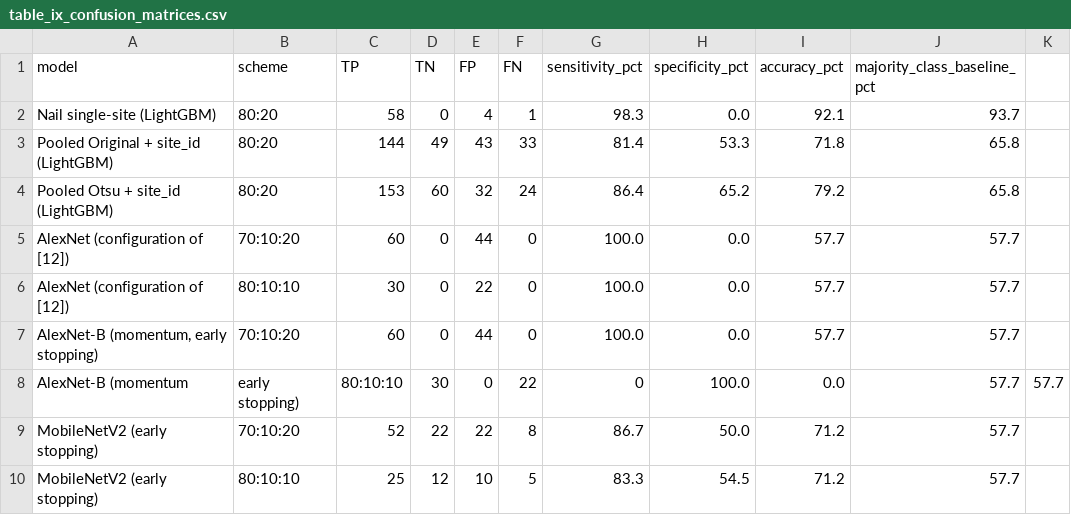
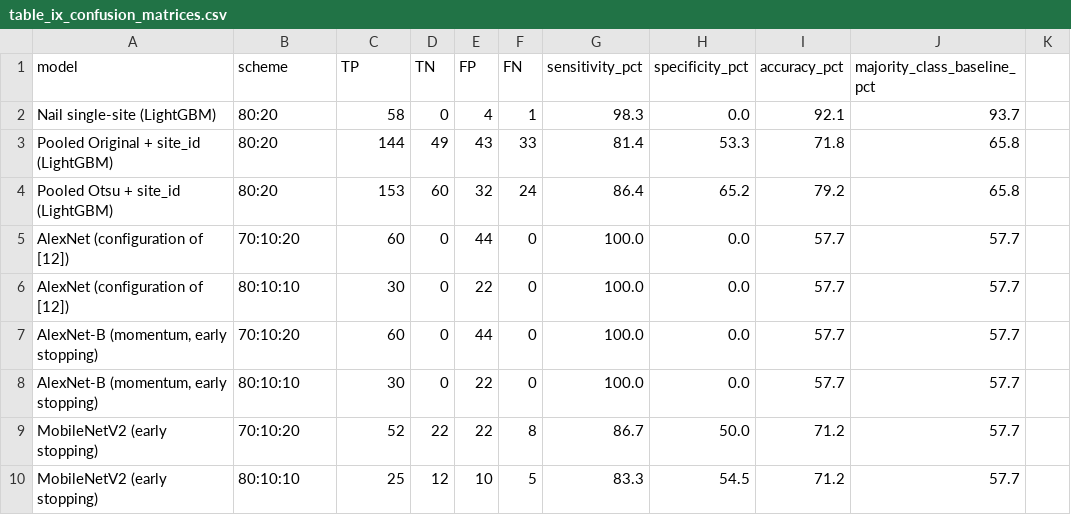
Before and after one commit to elzayn000/dl-deteksi-anemia, a CSV file: results/csv/table_ix_confusion_matrices.csv, drawn as a sheet; removed rows and columns are numbered as before the commit, all else as after; the diff names each change by its address in the sheet, - before the commit and + after, or states it on an @@ line.

Commit message:
Quote all comma-containing model labels in Table IX CSV

```diff
--- a/results/csv/table_ix_confusion_matrices.csv
+++ b/results/csv/table_ix_confusion_matrices.csv
-row 8: AlexNet-B (momentum | early stopping) | 80:10:10 | 30 | 0 | 22 | 0 | 100.0 | 0.0 | 57.7 | 57.7
+row 8: AlexNet-B (momentum, early stopping) | 80:10:10 | 30 | 0 | 22 | 0 | 100.0 | 0.0 | 57.7 | 57.7
```
